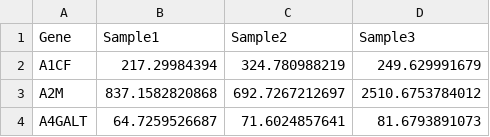
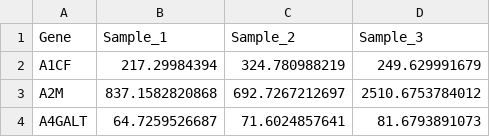
Before and after one commit to Sage-Bionetworks/Tumor-Deconvolution-Challenge-Workflow, a CSV file: example_files/fast_lane_dir/ds2.csv, drawn as a sheet; only a part is shown.

```diff
--- a/example_files/fast_lane_dir/ds2.csv
+++ b/example_files/fast_lane_dir/ds2.csv
@@ -1,2 +1,2 @@
-Gene,Sample1,Sample2,Sample3
+Gene,Sample_1,Sample_2,Sample_3
 A1CF,217.29984394,324.780988219,249.629991679
```
Also changed, not shown: example_files/fast_lane_dir/ds1.csv, 3 other files.
